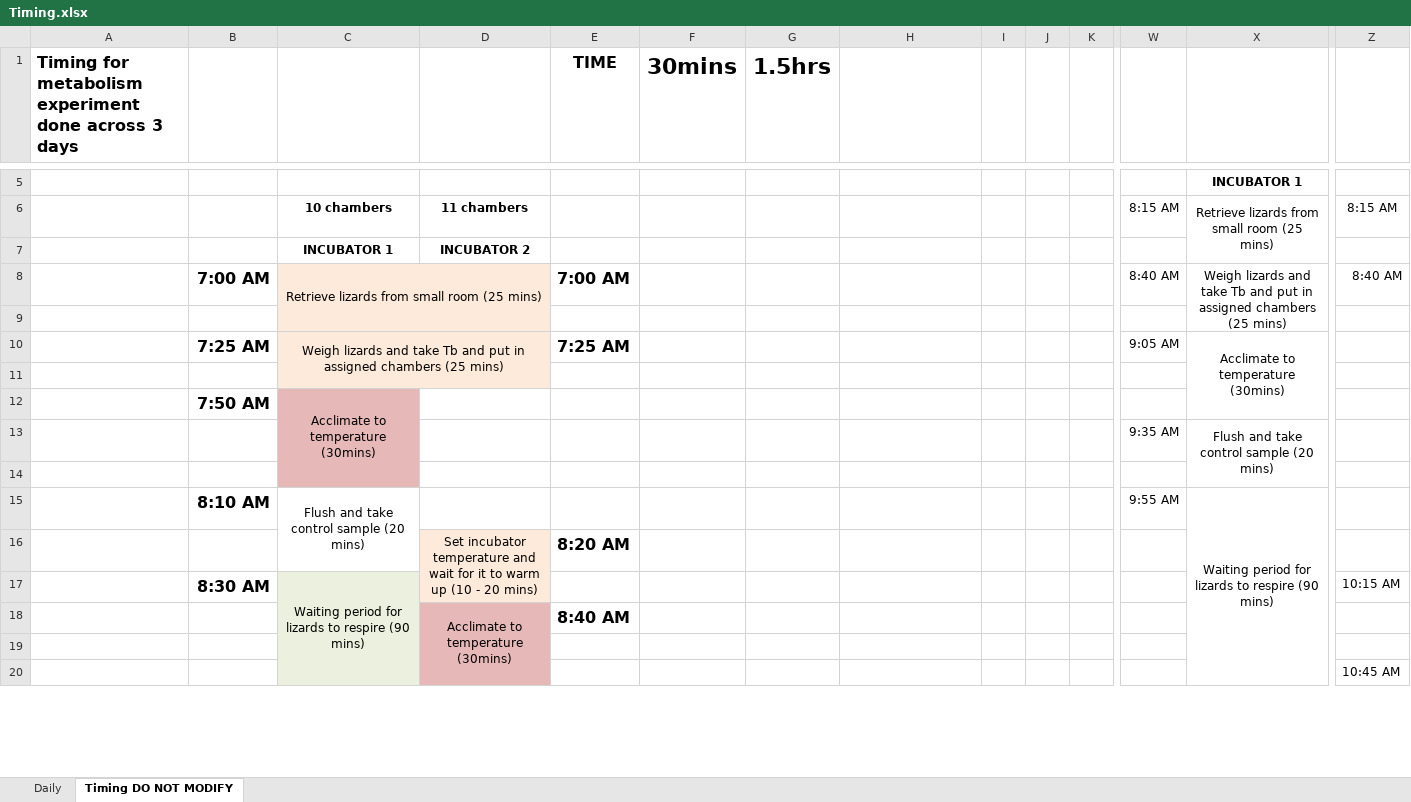
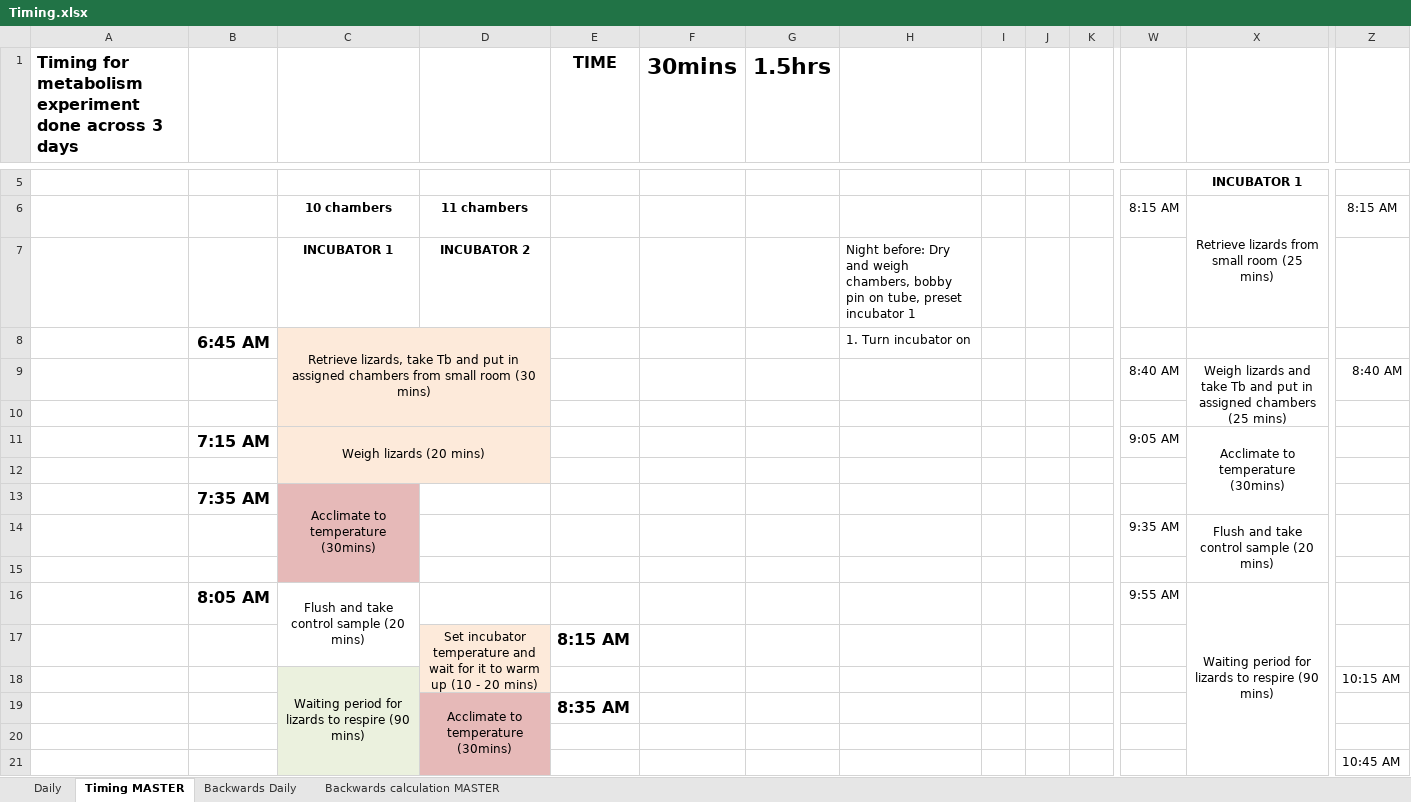
Before and after one commit to daniel1noble/smrrxn, an Excel workbook: data/Timing.xlsx, sheet Timing MASTER, drawn as a sheet; only a part is shown, gaps mark what is left out; values as stored, in another font and other column widths than the file's, no borders; removed rows and columns are numbered as before the commit, all else as after; rows hold the shown columns only; the diff covers the shown part only; the diff names each change by its address in the sheet, - before the commit and + after, or states it on an @@ line.

Commit message:
created back calculation worksheet to determine what time I need to start if I want to finish experiments at a specific time

```diff
--- a/data/Timing.xlsx (sheet Timing MASTER)
+++ b/data/Timing.xlsx (sheet Timing MASTER)
-sheet tab: Timing DO NOT MODIFY
+sheet tab: Timing MASTER
+sheet tab: Backwards Daily
+sheet tab: Backwards calculation MASTER
-H7: (empty)
+H7: Night before: Dry and weigh chambers, bobby pin on tube, preset incubator 1
-row 8:  | 7:00 AM | Retrieve lizards from small room (25 mins) |  | 7:00 AM |  |  |  |  |  |  | 8:40 AM | Weigh lizards and take Tb and put in assigned chambers (25 mins) | 8:40 AM
+row 8:  | 6:45 AM | Retrieve lizards, take Tb and put in assigned chambers from small room (30 mins) |  |  |  |  | 1. Turn incubator on
+row 9:  |  |  |  |  |  |  |  |  |  |  | 8:40 AM | Weigh lizards and take Tb and put in assigned chambers (25 mins) | 8:40 AM
-B11: 7:25 AM
+B11: 7:15 AM
-C11: Weigh lizards and take Tb and put in assigned chambers (25 mins)
+C11: Weigh lizards (20 mins)
-E11 (TIME): 7:25 AM
+E11 (TIME): (empty)
-B13: 7:50 AM
+B13: 7:35 AM
-B16: 8:10 AM
+B16: 8:05 AM
-E17 (TIME): 8:20 AM
+E17 (TIME): 8:15 AM
-B18: 8:30 AM
+B18: (empty)
-E19 (TIME): 8:40 AM
+E19 (TIME): 8:35 AM
```
Also changed, not shown: 20 edited cells elsewhere in this sheet, sheet Daily, formulas that keep their value.
